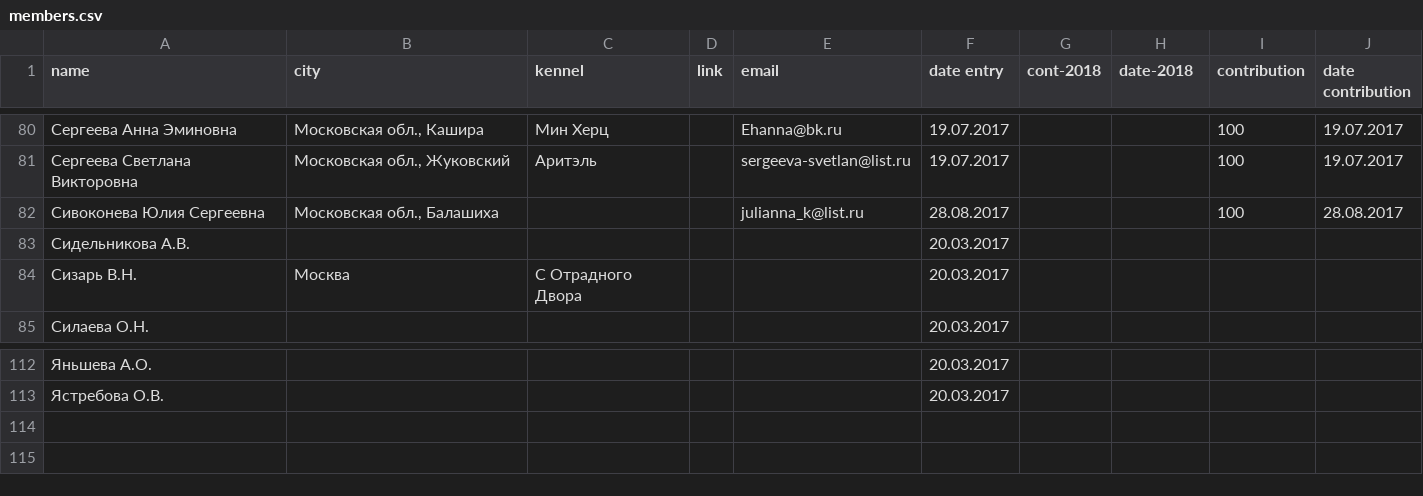
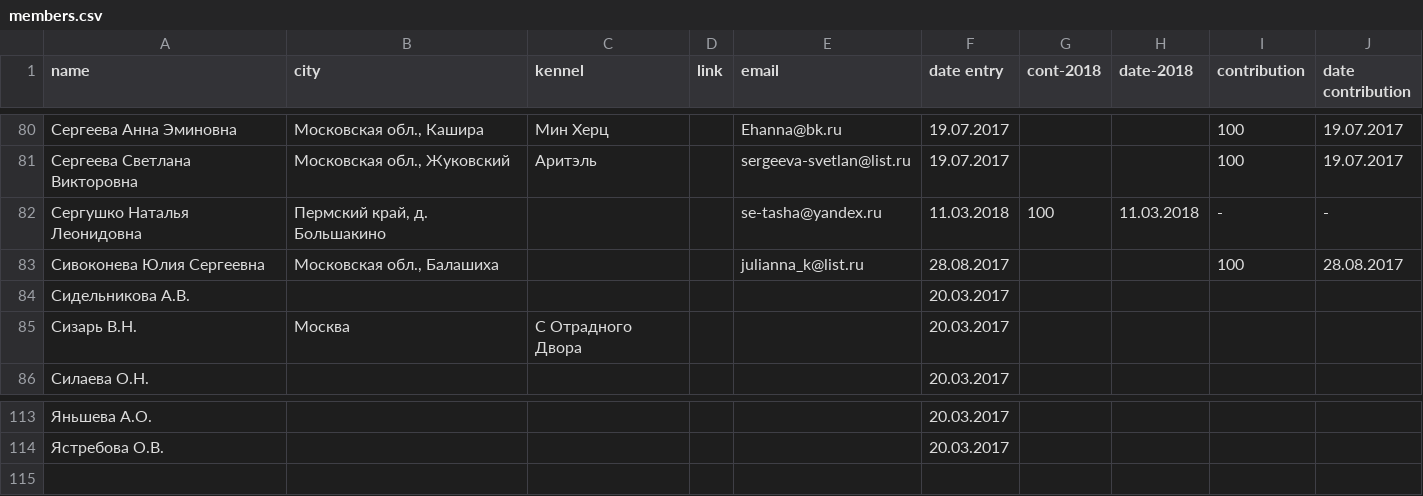
Before and after one commit to Itzamna/nkp-spitz, a CSV file: _data/members.csv, drawn as a sheet; only a part is shown, gaps mark what is left out.

```diff
--- a/_data/members.csv
+++ b/_data/members.csv
@@ -81,2 +81,3 @@ name,city,kennel,link,email,date entry,cont-2018,date-2018,contribution,date con
 Сергеева Светлана Викторовна,"Московская обл., Жуковский",Аритэль,,sergeeva-svetlan@list.ru,19.07.2017,,,100,19.07.2017
+Сергушко Наталья Леонидовна,"Пермский край, д. Большакино",,,se-tasha@yandex.ru,11.03.2018,100,11.03.2018,-,-
 Сивоконева Юлия Сергеевна,"Московская обл., Балашиха",,,julianna_k@list.ru,28.08.2017,,,100,28.08.2017
@@ -113,3 +114,2 @@ name,city,kennel,link,email,date entry,cont-2018,date-2018,contribution,date con
 Ястребова О.В.,,,,,20.03.2017,,,,
-,,,,,,,,,
 ,,,,,,,,,
```
Also changed, not shown: _data/clubs.csv.
